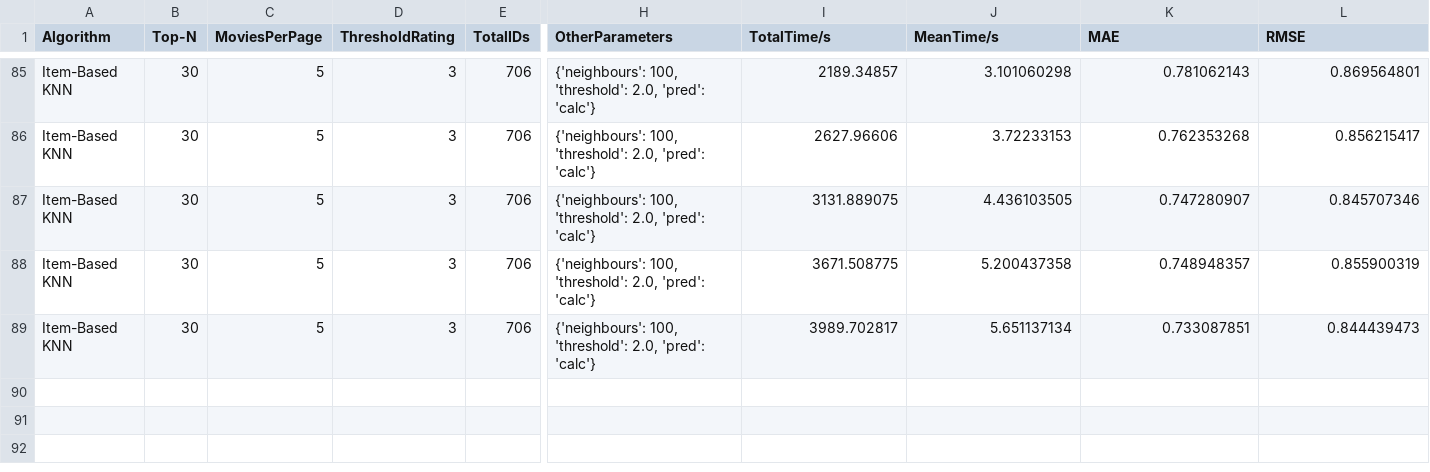
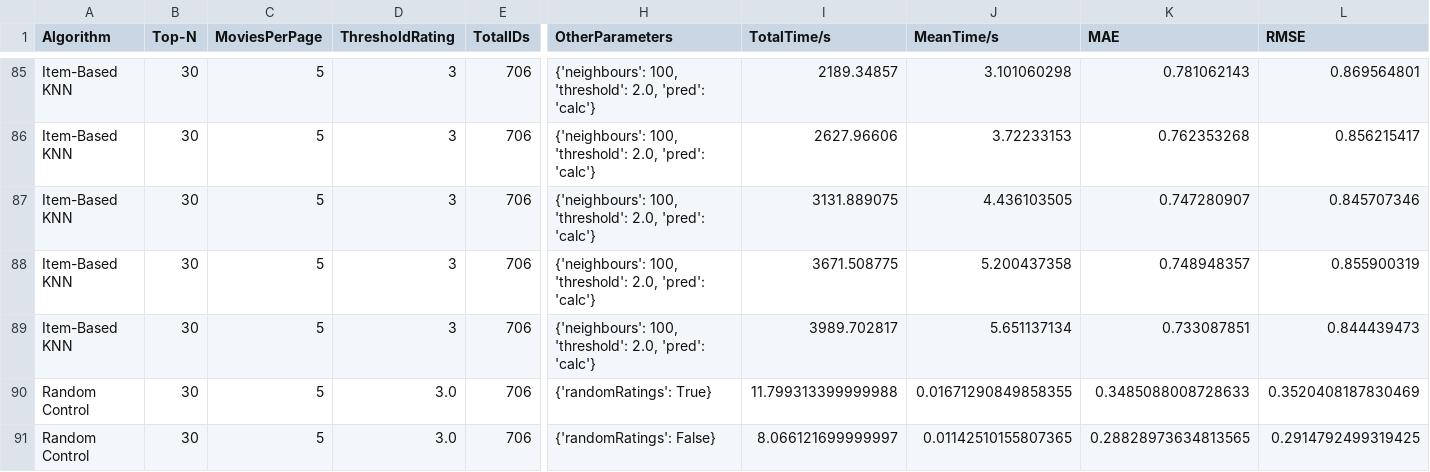
Before and after one commit to geo-martino/DataSciencePortfolio, a CSV file: 1.ItemRecommender/output/ML_MetricsData.csv, drawn as a sheet; only a part is shown, gaps mark what is left out; rows hold the shown columns only; the diff names each change by its address in the sheet, - before the commit and + after, or states it on an @@ line.

```diff
--- a/1.ItemRecommender/output/ML_MetricsData.csv
+++ b/1.ItemRecommender/output/ML_MetricsData.csv
+row 90: Random Control | 30 | 5 | 3.0 | 706 | {'randomRatings': True} | 11.799313399999988 | 0.01671290849858355 | 0.3485088008728633 | 0.3520408187830469
+row 91: Random Control | 30 | 5 | 3.0 | 706 | {'randomRatings': False} | 8.066121699999997 | 0.01142510155807365 | 0.28828973634813565 | 0.2914792499319425
```
Also changed, not shown: 2 other files.
